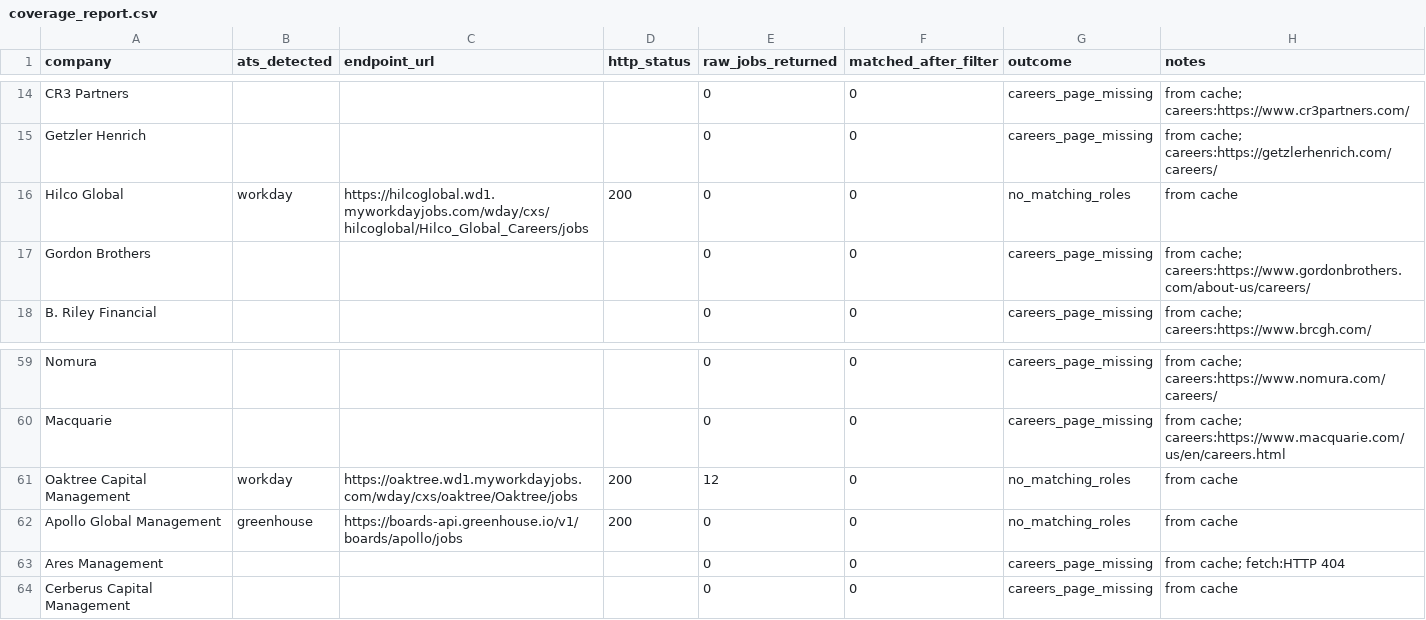
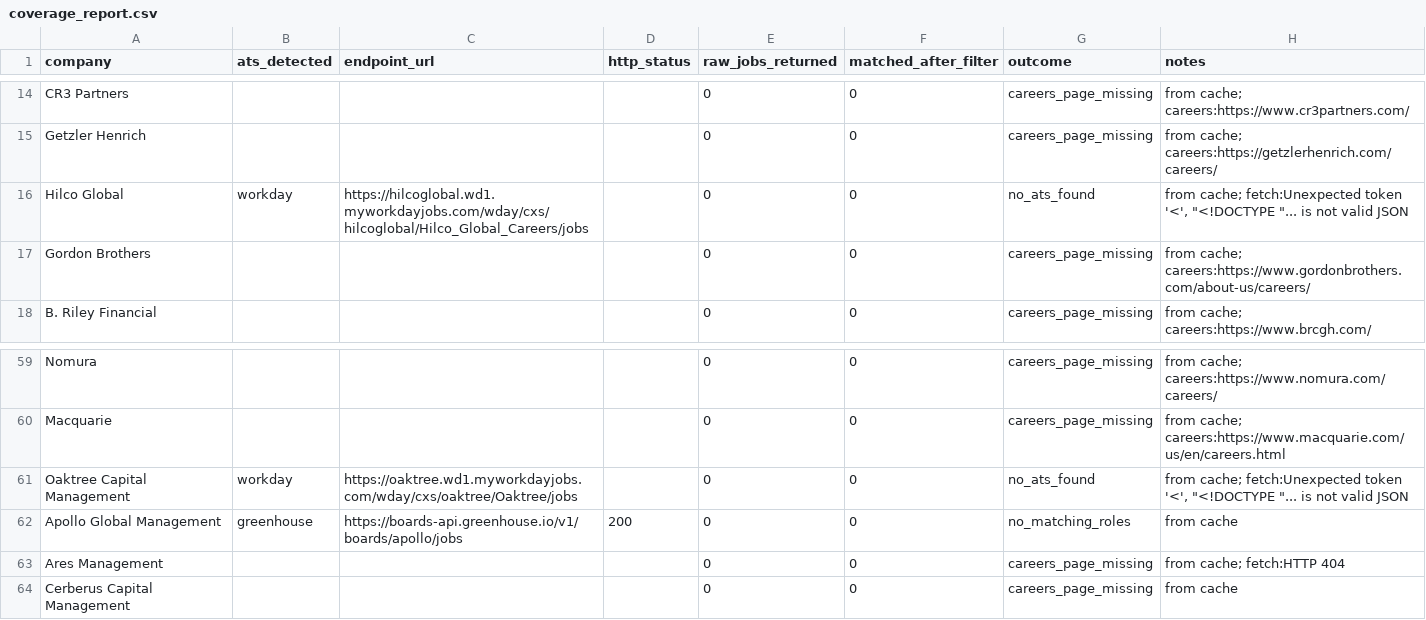
Before and after one commit to eannafolan-pro/Job-Hunt-New-York, a CSV file: data/coverage_report.csv, drawn as a sheet; only a part is shown, gaps mark what is left out; the diff covers the shown part only.

```diff
--- a/data/coverage_report.csv
+++ b/data/coverage_report.csv
@@ -15,3 +15,3 @@ CR3 Partners,,,,0,0,careers_page_missing,from cache; careers:https://www.cr3part
 Getzler Henrich,,,,0,0,careers_page_missing,from cache; careers:https://getzlerhenrich.com/careers/
-Hilco Global,workday,https://hilcoglobal.wd1.myworkdayjobs.com/wday/cxs/hilcoglobal/Hilco_Global_Careers/jobs,200,0,0,no_matching_roles,from cache
+Hilco Global,workday,https://hilcoglobal.wd1.myworkdayjobs.com/wday/cxs/hilcoglobal/Hilco_Global_Careers/jobs,,0,0,no_ats_found,"from cache; fetch:Unexpected token '<', ""<!DOCTYPE ""... is not valid JSON"
 Gordon Brothers,,,,0,0,careers_page_missing,from cache; careers:https://www.gordonbrothers.com/about-us/careers/
@@ -60,3 +60,3 @@ Nomura,,,,0,0,careers_page_missing,from cache; careers:https://www.nomura.com/ca
 Macquarie,,,,0,0,careers_page_missing,from cache; careers:https://www.macquarie.com/us/en/careers.html
-Oaktree Capital Management,workday,https://oaktree.wd1.myworkdayjobs.com/wday/cxs/oaktree/Oaktree/jobs,200,12,0,no_matching_roles,from cache
+Oaktree Capital Management,workday,https://oaktree.wd1.myworkdayjobs.com/wday/cxs/oaktree/Oaktree/jobs,,0,0,no_ats_found,"from cache; fetch:Unexpected token '<', ""<!DOCTYPE ""... is not valid JSON"
 Apollo Global Management,greenhouse,https://boards-api.greenhouse.io/v1/boards/apollo/jobs,200,0,0,no_matching_roles,from cache
```
Also changed, not shown: 38 edited cells elsewhere in this file, 1 other file.
